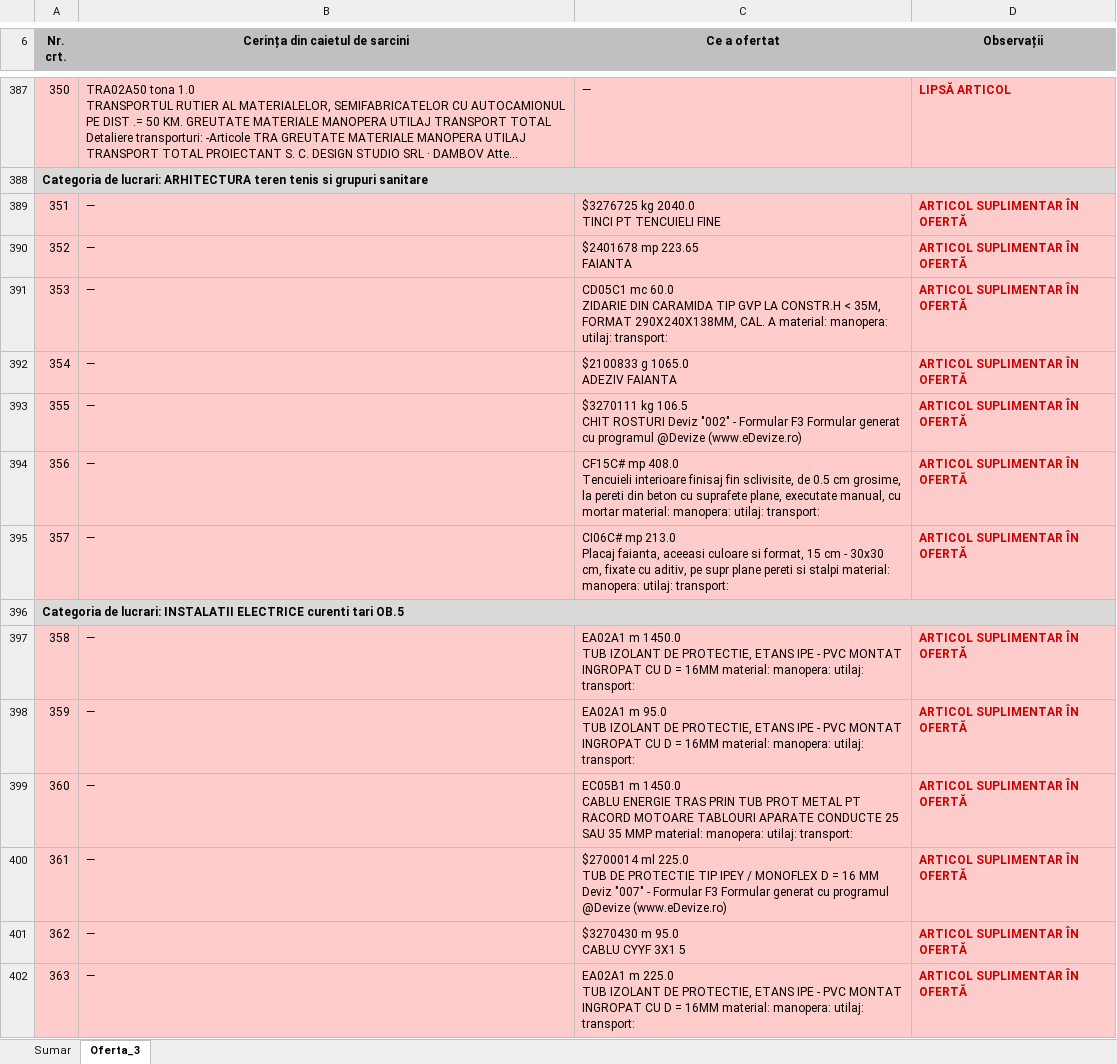
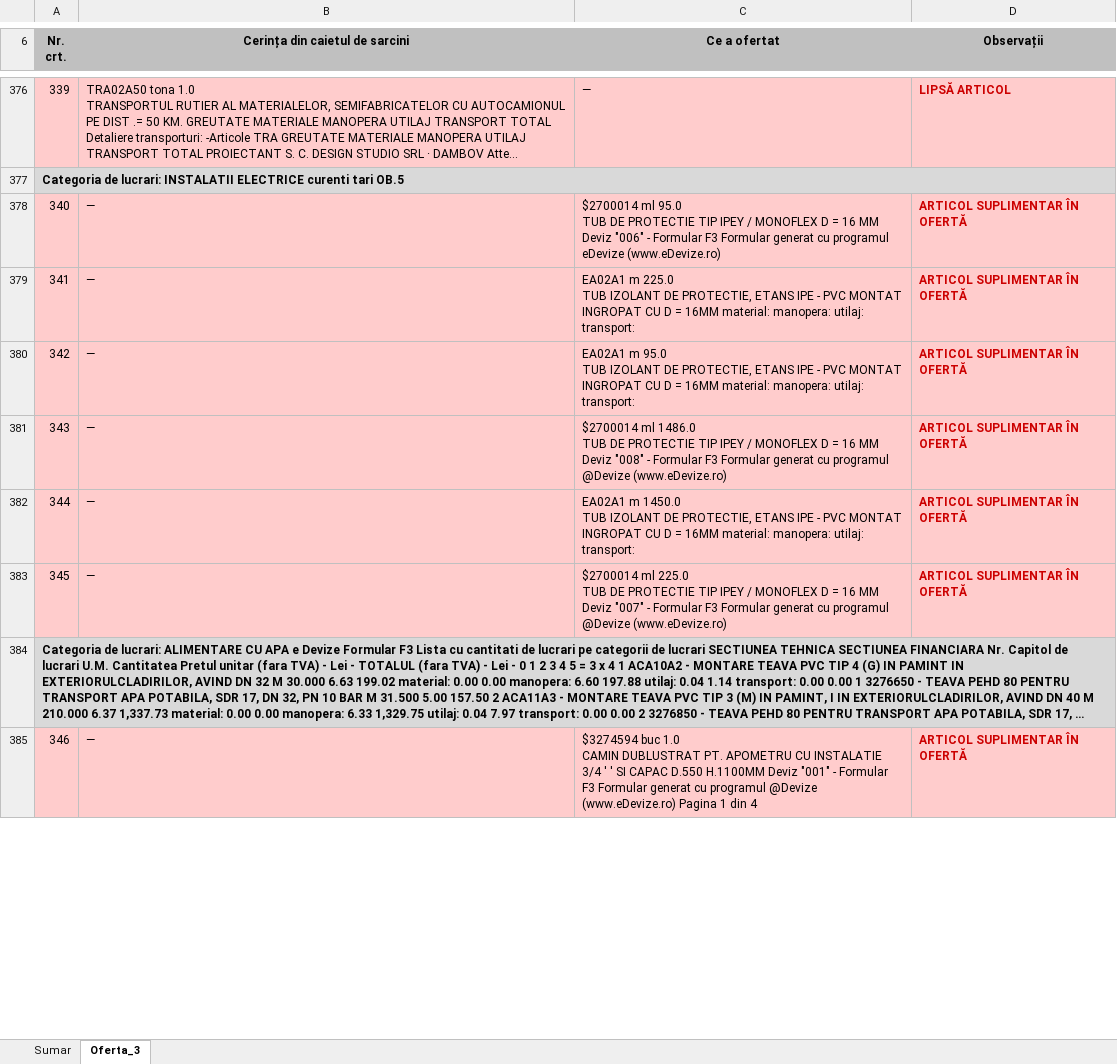
Before and after one commit to gabrielchitu/analiza-oferte-local, an Excel workbook: output_AO/Raport_Oferta_3.xlsx, sheet Oferta_3, drawn as a sheet; only a part is shown, gaps mark what is left out; long unchanged cells end in …; values as stored, in another font and other column widths than the file's, no borders; removed rows and columns are numbered as before the commit, all else as after; ↵ is a line break in a cell; the diff covers the shown part only; the diff names each change by its address in the sheet, - before the commit and + after, or states it on an @@ line.

```diff
--- a/output_AO/Raport_Oferta_3.xlsx (sheet Oferta_3)
+++ b/output_AO/Raport_Oferta_3.xlsx (sheet Oferta_3)
@@ column A (Nr. crt.) renumbered between rows 7 and 391 @@
-C378 (Ce a ofertat): $3276725 kg 2040.0 ↵ TINCI PT TENCUIELI FINE
+C378 (Ce a ofertat): $2700014 ml 95.0 ↵ TUB DE PROTECTIE TIP IPEY / MONOFLEX D = 16 MM Deviz "006" - Formular F3 Formular generat cu programul eDevize (www.eDevize.ro)
-row 390: 352 | — | $2401678 mp 223.65 ↵ FAIANTA | ARTICOL SUPLIMENTAR ÎN OFERTĂ
-C379 (Ce a ofertat): CD05C1 mc 60.0 ↵ ZIDARIE DIN CARAMIDA TIP GVP LA CONSTR.H < 35M, FORMAT 290X240X138MM, CAL. A material: manopera:…
+C379 (Ce a ofertat): EA02A1 m 225.0 ↵ TUB IZOLANT DE PROTECTIE, ETANS IPE - PVC MONTAT INGROPAT CU D = 16MM material: manopera:…
-C380 (Ce a ofertat): $2100833 g 1065.0 ↵ ADEZIV FAIANTA
+C380 (Ce a ofertat): EA02A1 m 95.0 ↵ TUB IZOLANT DE PROTECTIE, ETANS IPE - PVC MONTAT INGROPAT CU D = 16MM material: manopera: utilaj: transport:
-C381 (Ce a ofertat): $3270111 kg 106.5 ↵ CHIT ROSTURI Deviz "002" - Formular…
+C381 (Ce a ofertat): $2700014 ml 1486.0 ↵ TUB DE PROTECTIE TIP IPEY / MONOFLEX D = 16 MM Deviz "008" - Formular…
-C382 (Ce a ofertat): CF15C# mp 408.0 ↵ Tencuieli interioare finisaj fin sclivisite, de 0.5 cm grosime, la pereti din beton cu suprafete plane, executate manual, cu mortar material: manopera:…
+C382 (Ce a ofertat): EA02A1 m 1450.0 ↵ TUB IZOLANT DE PROTECTIE, ETANS IPE - PVC MONTAT INGROPAT CU D = 16MM material: manopera:…
-C383 (Ce a ofertat): CI06C# mp 213.0 ↵ Placaj faianta, aceeasi culoare si format, 15 cm - 30x30 cm, fixate cu aditiv, pe supr plane pereti si stalpi material: manopera: utilaj: transport:
+C383 (Ce a ofertat): $2700014 ml 225.0 ↵ TUB DE PROTECTIE TIP IPEY / MONOFLEX D = 16 MM Deviz "007" - Formular F3 Formular generat cu programul @Devize (www.eDevize.ro)
-row 397: 358 | — | EA02A1 m 1450.0 ↵ TUB IZOLANT DE PROTECTIE, ETANS IPE - PVC MONTAT INGROPAT CU D = 16MM material: manopera: utilaj: transport: | ARTICOL SUPLIMENTAR ÎN OFERTĂ
-row 398: 359 | — | EA02A1 m 95.0 ↵ TUB IZOLANT DE PROTECTIE, ETANS IPE - PVC MONTAT INGROPAT CU D = 16MM material: manopera: utilaj: transport: | ARTICOL SUPLIMENTAR ÎN OFERTĂ
-C385 (Ce a ofertat): EC05B1 m 1450.0 ↵ CABLU ENERGIE TRAS PRIN TUB PROT METAL PT RACORD MOTOARE TABLOURI APARATE CONDUCTE 25 SAU 35 MMP material: manopera: utilaj: transport:
+C385 (Ce a ofertat): $3274594 buc 1.0 ↵ CAMIN DUBLUSTRAT PT. APOMETRU CU INSTALATIE 3/4 ' ' SI CAPAC D.550 H.1100MM Deviz "001" - Formular F3 Formular generat cu programul @Devize (www.eDevize.ro) Pagina 1 din 4
-row 400: 361 | — | $2700014 ml 225.0 ↵ TUB DE PROTECTIE TIP IPEY / MONOFLEX D = 16 MM Deviz "007" - Formular F3 Formular generat cu programul @Devize (www.eDevize.ro) | ARTICOL SUPLIMENTAR ÎN OFERTĂ
-row 401: 362 | — | $3270430 m 95.0 ↵ CABLU CYYF 3X1 5 | ARTICOL SUPLIMENTAR ÎN OFERTĂ
-row 402: 363 | — | EA02A1 m 225.0 ↵ TUB IZOLANT DE PROTECTIE, ETANS IPE - PVC MONTAT INGROPAT CU D = 16MM material: manopera: utilaj: transport: | ARTICOL SUPLIMENTAR ÎN OFERTĂ
```
Also changed, not shown: 4 added rows, 22 removed rows, 11 moved rows, 11 edited cells, cell formats and merged cells elsewhere in this sheet, sheet Sumar, output_AO/Raport_Oferta_1.xlsx, output_AO/Raport_Oferta_2.xlsx, 12 other files.
